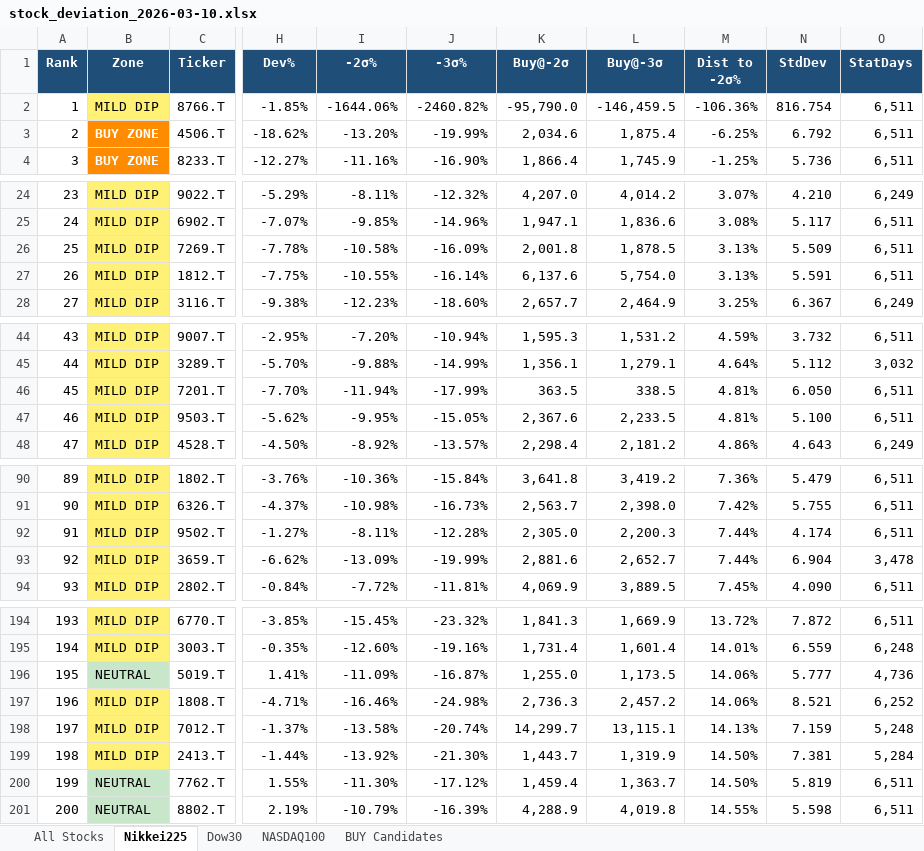
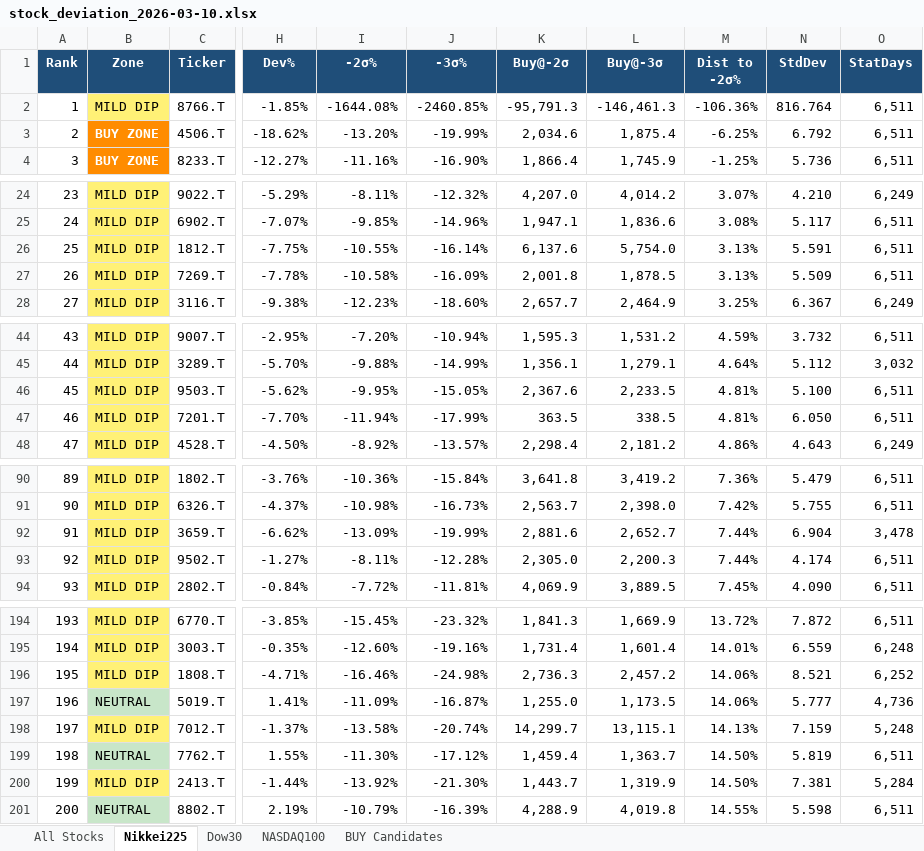
Before and after one commit to okanemochi-banzai/nikkei225-screener, an Excel workbook: output/stock_deviation_2026-03-10.xlsx, sheet Nikkei225, drawn as a sheet; only a part is shown, gaps mark what is left out; values as stored, in another font and other column widths than the file's, no borders; addresses are those after the commit; the diff covers the shown part only; the diff names each change by its address in the sheet, - before the commit and + after, or states it on an @@ line.

```diff
--- a/output/stock_deviation_2026-03-10.xlsx (sheet Nikkei225)
+++ b/output/stock_deviation_2026-03-10.xlsx (sheet Nikkei225)
-I2 (-2σ%): -1644.06%
+I2 (-2σ%): -1644.08%
-J2 (-3σ%): -2460.82%
+J2 (-3σ%): -2460.85%
-K2 (Buy@-2σ): -95,790.0
+K2 (Buy@-2σ): -95,791.3
-L2 (Buy@-3σ): -146,459.5
+L2 (Buy@-3σ): -146,461.3
-N2 (StdDev): 816.754
+N2 (StdDev): 816.764
@@ row 27 moved to row 26: 25 @@
@@ column A (Rank) renumbered between rows 27 and 200 @@
@@ row 47 moved to row 46: 45 @@
@@ row 93 moved to row 92: 91 @@
@@ row 197 moved to row 196: 195 @@
@@ row 200 moved to row 199: 198 @@
```
Also changed, not shown: 3 moved rows elsewhere in this sheet, sheet All Stocks, sheet NASDAQ100, sheet Dow30, sheet BUY Candidates, 4 other files.
